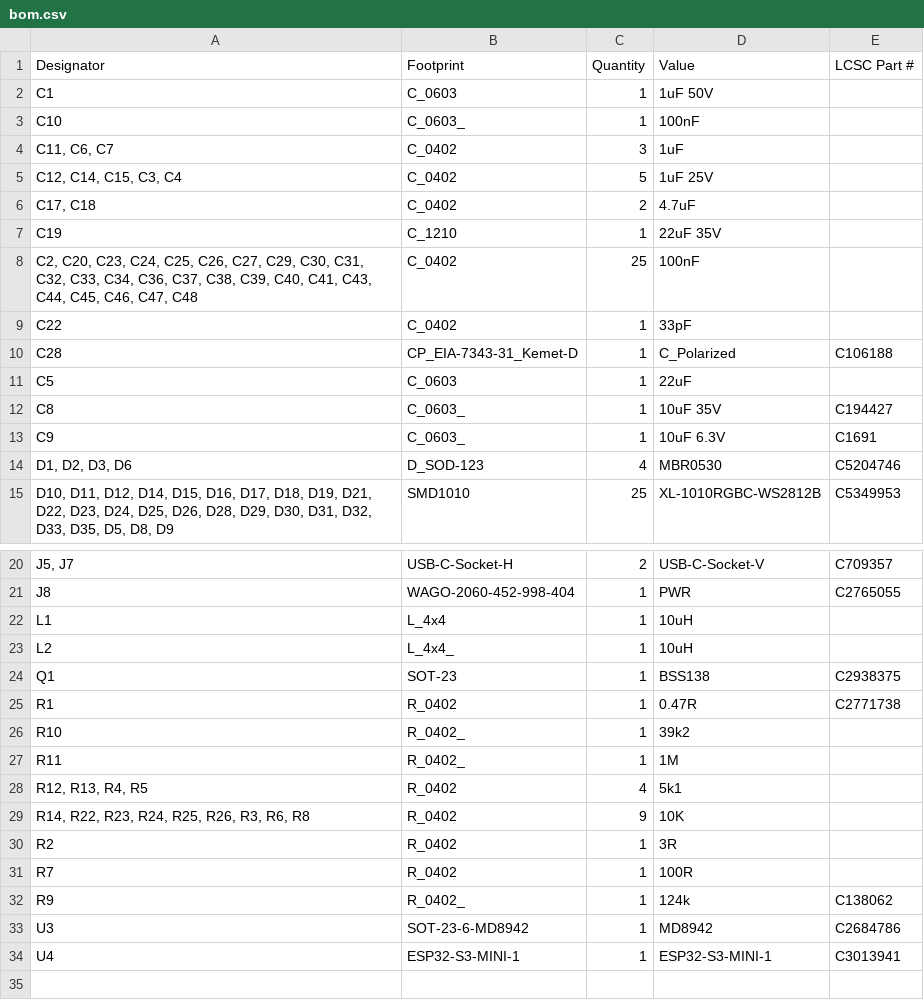
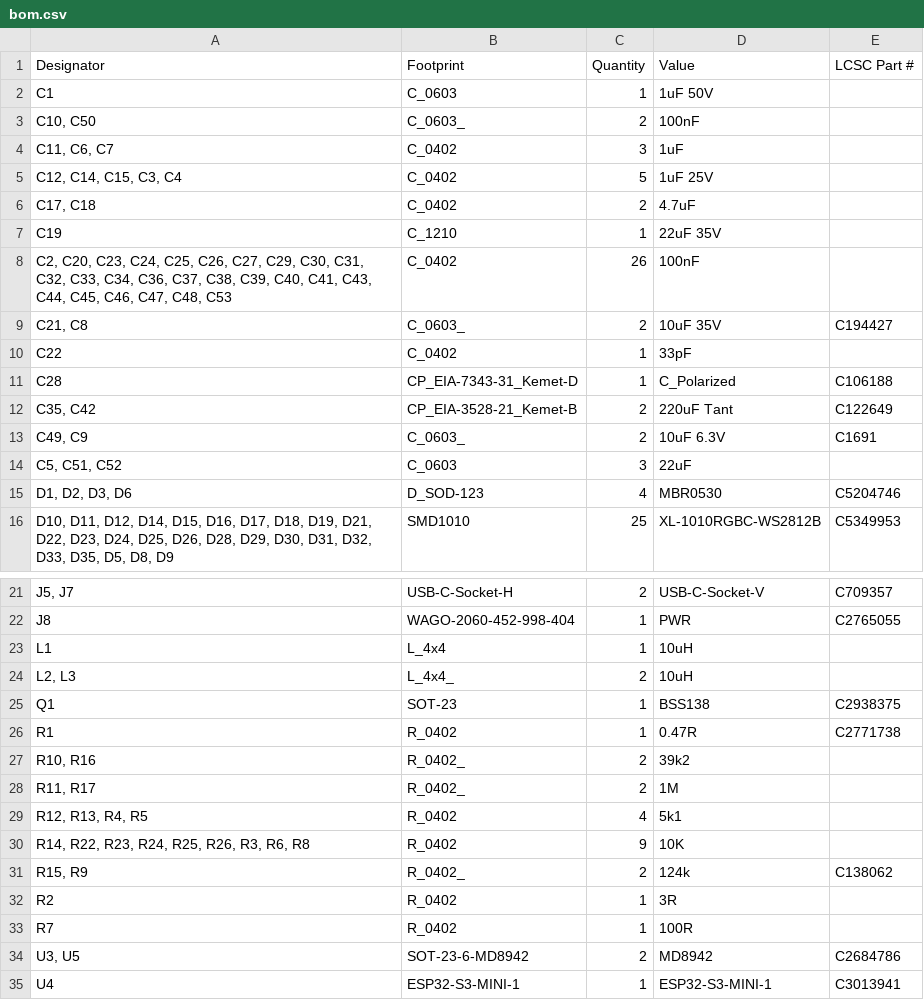
Before and after one commit to revk/ESP32-GFX, a CSV file: PCB/EPD75/production/bom.csv, drawn as a sheet; only a part is shown, gaps mark what is left out.

```diff
--- a/PCB/EPD75/production/bom.csv
+++ b/PCB/EPD75/production/bom.csv
@@ -2,3 +2,3 @@
 C1,C_0603,1,1uF 50V,
-C10,C_0603_,1,100nF,
+"C10, C50",C_0603_,2,100nF,
 "C11, C6, C7",C_0402,3,1uF,
@@ -7,8 +7,9 @@ C10,C_0603_,1,100nF,
 C19,C_1210,1,22uF 35V,
-"C2, C20, C23, C24, C25, C26, C27, C29, C30, C31, C32, C33, C34, C36, C37, C38, C39, C40, C41, C43, C44, C45, C46, C47, C48",C_0402,25,100nF,
+"C2, C20, C23, C24, C25, C26, C27, C29, C30, C31, C32, C33, C34, C36, C37, C38, C39, C40, C41, C43, C44, C45, C46, C47, C48, C53",C_0402,26,100nF,
+"C21, C8",C_0603_,2,10uF 35V,C194427
 C22,C_0402,1,33pF,
 C28,CP_EIA-7343-31_Kemet-D,1,C_Polarized,C106188
-C5,C_0603,1,22uF,
-C8,C_0603_,1,10uF 35V,C194427
-C9,C_0603_,1,10uF 6.3V,C1691
+"C35, C42",CP_EIA-3528-21_Kemet-B,2,220uF Tant,C122649
+"C49, C9",C_0603_,2,10uF 6.3V,C1691
+"C5, C51, C52",C_0603,3,22uF,
 "D1, D2, D3, D6",D_SOD-123,4,MBR0530,C5204746
@@ -22,13 +23,13 @@ J8,WAGO-2060-452-998-404,1,PWR,C2765055
 L1,L_4x4,1,10uH,
-L2,L_4x4_,1,10uH,
+"L2, L3",L_4x4_,2,10uH,
 Q1,SOT-23,1,BSS138,C2938375
 R1,R_0402,1,0.47R,C2771738
-R10,R_0402_,1,39k2,
-R11,R_0402_,1,1M,
+"R10, R16",R_0402_,2,39k2,
+"R11, R17",R_0402_,2,1M,
 "R12, R13, R4, R5",R_0402,4,5k1,
 "R14, R22, R23, R24, R25, R26, R3, R6, R8",R_0402,9,10K,
+"R15, R9",R_0402_,2,124k,C138062
 R2,R_0402,1,3R,
 R7,R_0402,1,100R,
-R9,R_0402_,1,124k,C138062
-U3,SOT-23-6-MD8942,1,MD8942,C2684786
+"U3, U5",SOT-23-6-MD8942,2,MD8942,C2684786
 U4,ESP32-S3-MINI-1,1,ESP32-S3-MINI-1,C3013941
```
Also changed, not shown: PCB/EPD75/production/designators.csv, PCB/EPD75/production/positions.csv, 12 other files.
